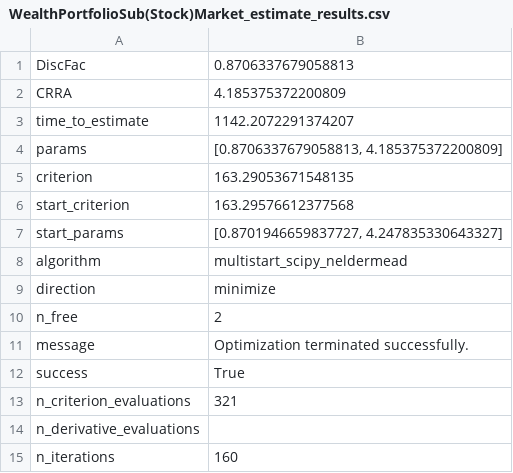
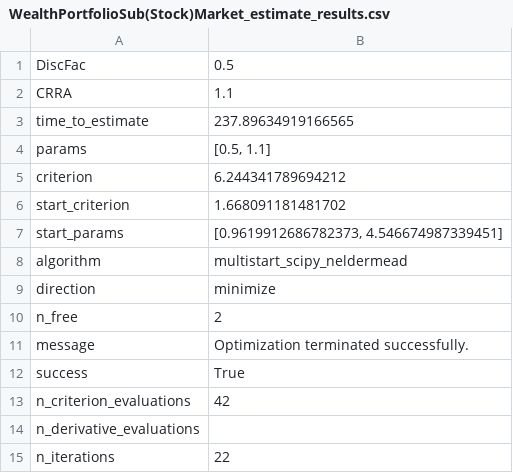
Before and after one commit to econ-ark/EstimatingMicroDSOPs, a CSV file: content/tables/WealthPortfolioSub(Stock)Market_estimate_results.csv, drawn as a sheet.

```diff
--- a/content/tables/WealthPortfolioSub(Stock)Market_estimate_results.csv
+++ b/content/tables/WealthPortfolioSub(Stock)Market_estimate_results.csv
@@ -1,8 +1,8 @@
-DiscFac,0.8706337679058813
-CRRA,4.185375372200809
-time_to_estimate,1142.2072291374207
-params,"[0.8706337679058813, 4.185375372200809]"
-criterion,163.29053671548135
-start_criterion,163.29576612377568
-start_params,"[0.8701946659837727, 4.247835330643327]"
+DiscFac,0.5
+CRRA,1.1
+time_to_estimate,237.89634919166565
+params,"[0.5, 1.1]"
+criterion,6.244341789694212
+start_criterion,1.668091181481702
+start_params,"[0.9619912686782373, 4.546674987339451]"
 algorithm,multistart_scipy_neldermead
@@ -12,4 +12,4 @@ message,Optimization terminated successfully.
 success,True
-n_criterion_evaluations,321
+n_criterion_evaluations,42
 n_derivative_evaluations,
-n_iterations,160
+n_iterations,22
```
Also changed, not shown: content/tables/IndShockSub(Labor)Market_estimate_results.csv, content/tables/WarmGlowSub(Labor)Market_estimate_results.csv, 21 other files.
